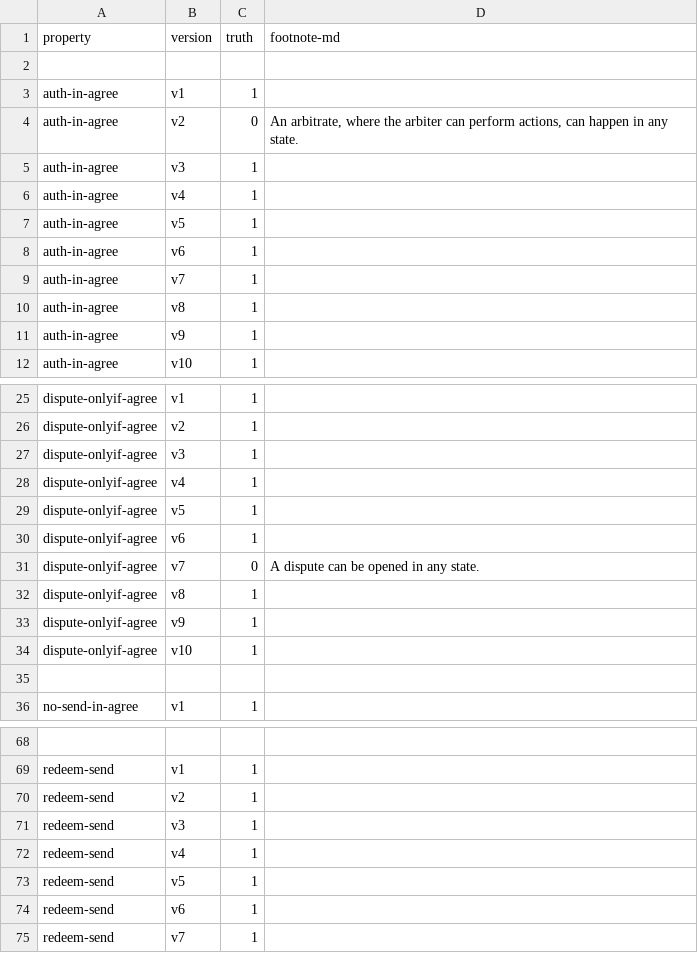
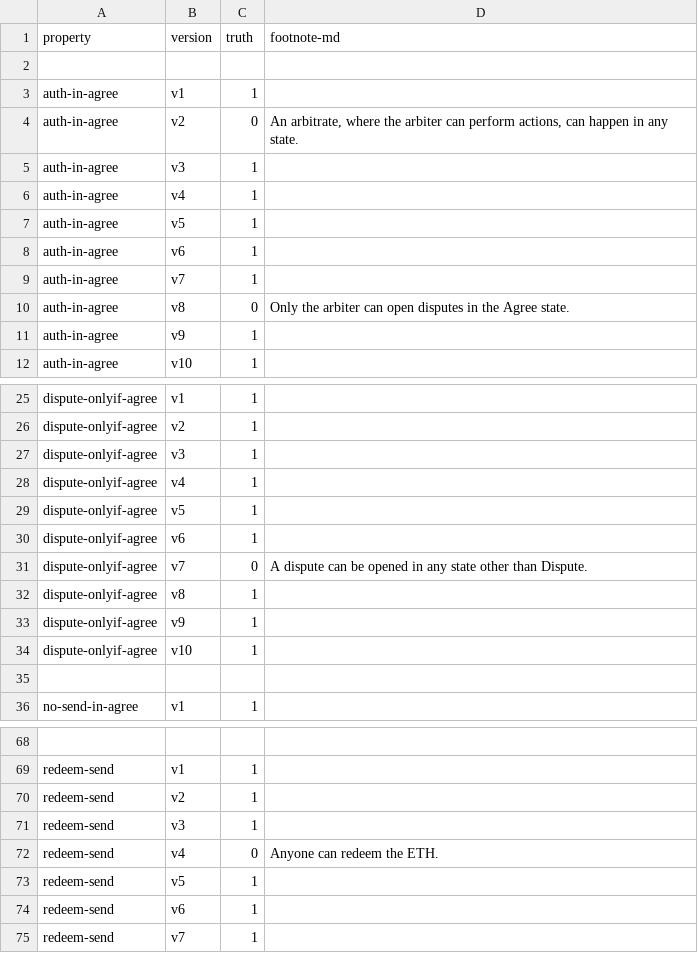
Before and after one commit to Eic17H/contracts-verification-benchmark, a CSV file: contracts/escrow/ground-truth.csv, drawn as a sheet; only a part is shown, gaps mark what is left out.

```diff
--- a/contracts/escrow/ground-truth.csv
+++ b/contracts/escrow/ground-truth.csv
@@ -9,3 +9,3 @@ auth-in-agree,v6,1,
 auth-in-agree,v7,1,
-auth-in-agree,v8,1,
+auth-in-agree,v8,0,"Only the arbiter can open disputes in the Agree state."
 auth-in-agree,v9,1,
@@ -30,3 +30,3 @@ dispute-onlyif-agree,v5,1,
 dispute-onlyif-agree,v6,1,
-dispute-onlyif-agree,v7,0,"A dispute can be opened in any state."
+dispute-onlyif-agree,v7,0,"A dispute can be opened in any state other than Dispute."
 dispute-onlyif-agree,v8,1,
@@ -71,3 +71,3 @@ redeem-send,v2,1,
 redeem-send,v3,1,
-redeem-send,v4,1,
+redeem-send,v4,0,"Anyone can redeem the ETH."
 redeem-send,v5,1,
```
Also changed, not shown: contracts/escrow/certora.csv, contracts/escrow/certora/out.csv, 7 other files.
